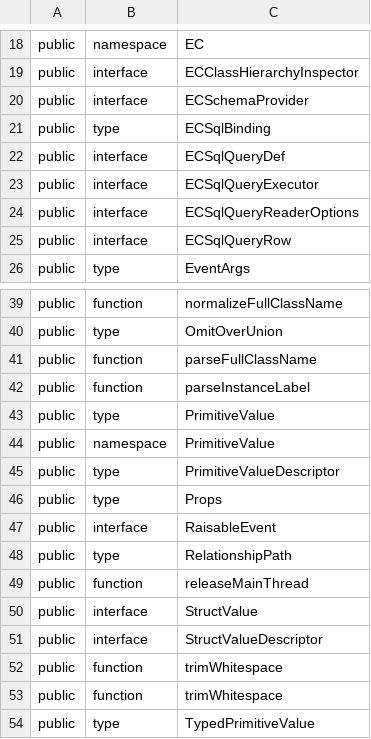
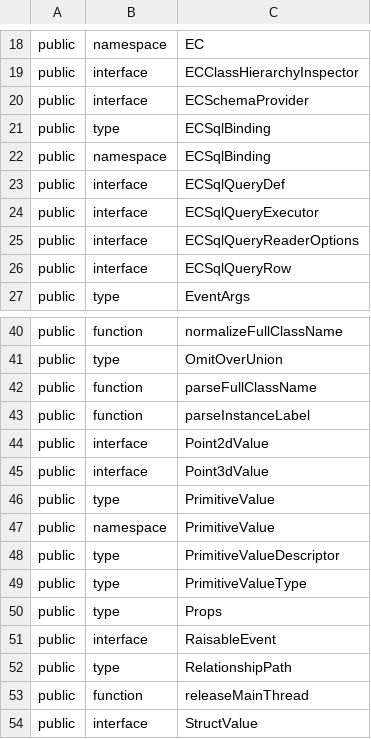
Before and after one commit to iTwin/presentation, a CSV file: packages/shared/api/presentation-shared.exports.csv, drawn as a sheet; only a part is shown, gaps mark what is left out; the shorter side is filled out with more unchanged rows; the diff names each change by its address in the sheet, - before the commit and + after, or states it on an @@ line.

Commit message:
`shared`: Enhancements for types, values & bindings (#1455)
* Added exported `Point2dValue` and `Point3dValue` types for representing point primitive values.

* Added `ECSqlBinding.create` & enhanced `TypedPrimitiveValue.create`

```diff
--- a/packages/shared/api/presentation-shared.exports.csv
+++ b/packages/shared/api/presentation-shared.exports.csv
+row 22: public | namespace | ECSqlBinding
+row 44: public | interface | Point2dValue
+row 45: public | interface | Point3dValue
+row 49: public | type | PrimitiveValueType
```
Also changed, not shown: 9 other files.
